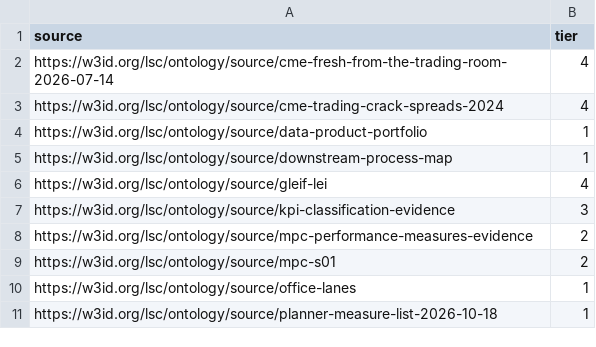
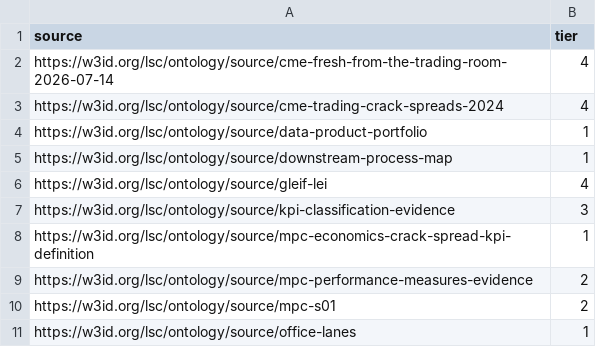
Before and after one commit to aadehamid/enterprise-performance-model, a CSV file: business_architecture/ontology/authority/source-tiers.csv, drawn as a sheet; only a part is shown; the shorter side is filled out with more unchanged rows; the diff names each change by its address in the sheet, - before the commit and + after, or states it on an @@ line.

```diff
--- a/business_architecture/ontology/authority/source-tiers.csv
+++ b/business_architecture/ontology/authority/source-tiers.csv
+row 8: https://w3id.org/lsc/ontology/source/mpc-economics-crack-spread-kpi-definition | 1
```
Also changed, not shown: business_architecture/ontology/market-data/benchmarks.csv, business_architecture/ontology/market-data/regions.csv, 23 other files.
